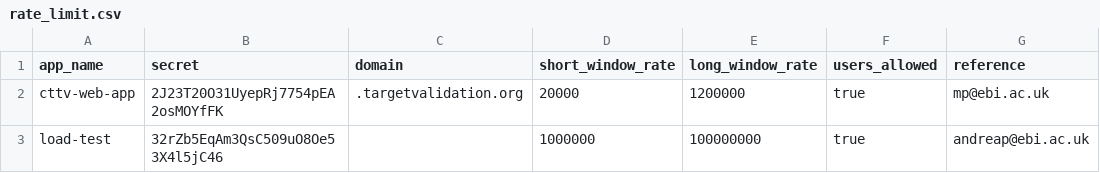
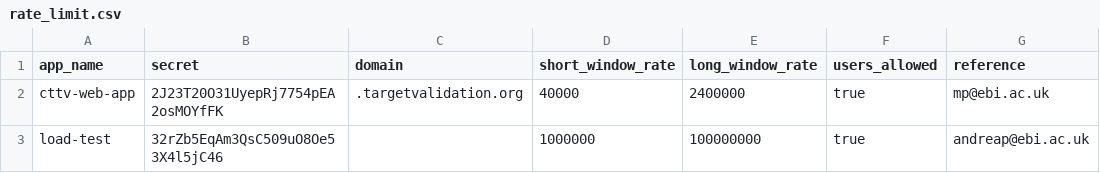
Before and after one commit to opentargets-archive/rest_api, a CSV file: rate_limit.csv, drawn as a sheet.

Commit message:
updated documentation description and increased webapp limits

```diff
--- a/rate_limit.csv
+++ b/rate_limit.csv
@@ -1,3 +1,3 @@
 app_name,secret,domain,short_window_rate,long_window_rate,users_allowed,reference
-cttv-web-app,2J23T20O31UyepRj7754pEA2osMOYfFK,.targetvalidation.org,20000,1200000,true,mp@ebi.ac.uk
+cttv-web-app,2J23T20O31UyepRj7754pEA2osMOYfFK,.targetvalidation.org,40000,2400000,true,mp@ebi.ac.uk
 load-test,32rZb5EqAm3QsC509uO8Oe53X4l5jC46,,1000000,100000000,true,andreap@ebi.ac.uk
```
Also changed, not shown: 1 other file.
